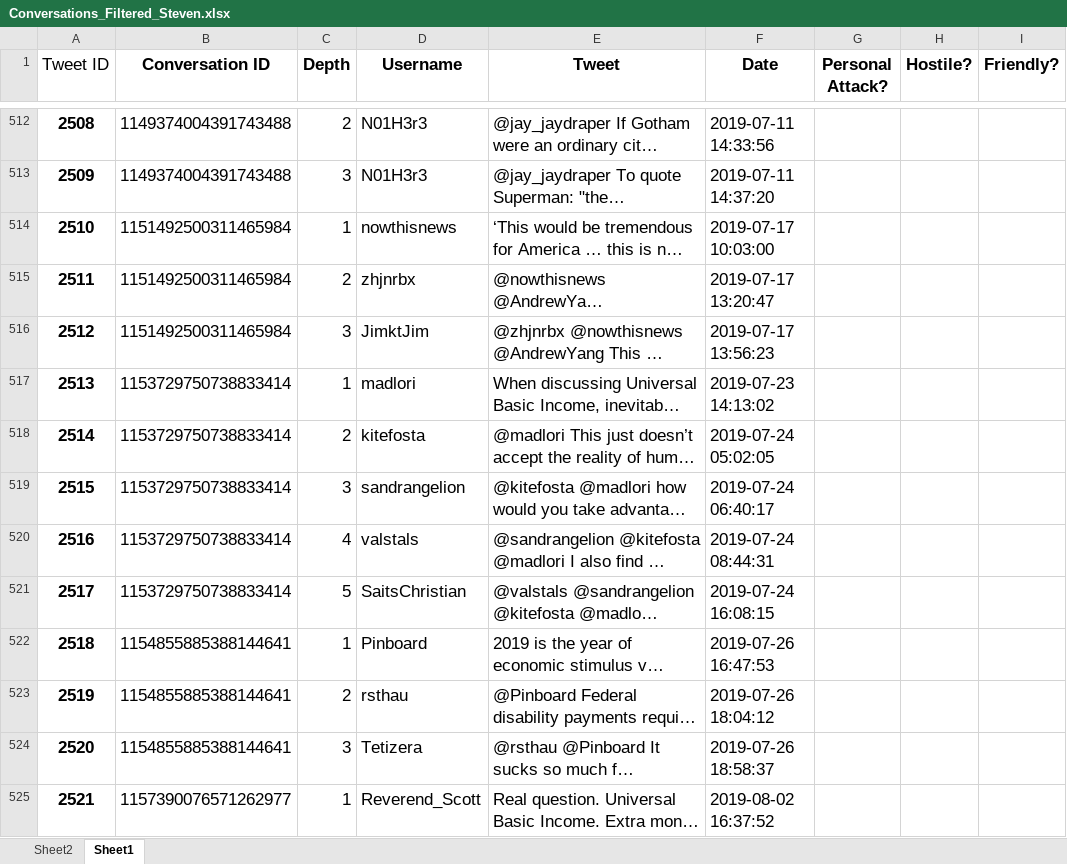
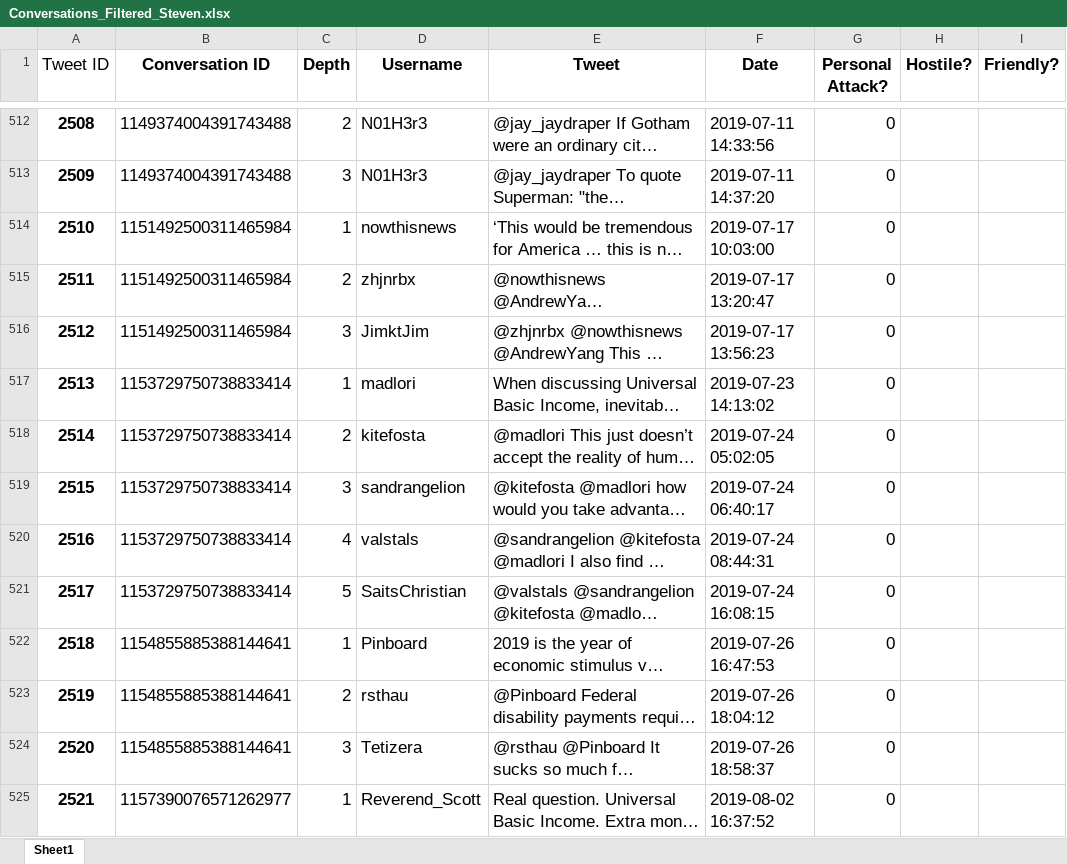
Before and after one commit to 3plzs/w266project, an Excel workbook: API pulls with Twint/Conversations_Filtered_Steven.xlsx, sheet Sheet1, drawn as a sheet; only a part is shown, gaps mark what is left out; long unchanged cells end in …; values as stored, in another font and other column widths than the file's, no borders; the diff covers the shown part only; the diff names each change by its address in the sheet, - before the commit and + after, or states it on an @@ line.

```diff
--- a/API pulls with Twint/Conversations_Filtered_Steven.xlsx (sheet Sheet1)
+++ b/API pulls with Twint/Conversations_Filtered_Steven.xlsx (sheet Sheet1)
-sheet tab: Sheet2
-G512:G525 (Personal Attack?): (empty)
+G512:G525 (Personal Attack?): 0
```
Also changed, not shown: 130 edited cells elsewhere in this sheet, 8 other files.
